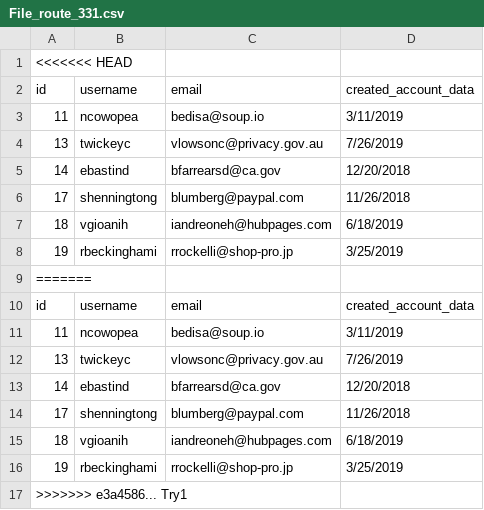
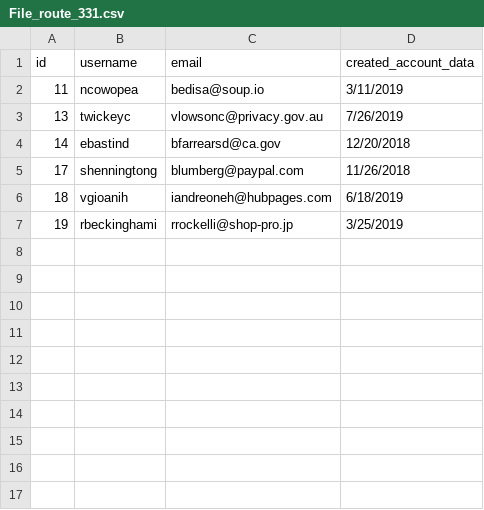
Before and after one commit to whysoserious97/PR, a CSV file: PR/File_route_331.csv, drawn as a sheet; the diff names each change by its address in the sheet, - before the commit and + after, or states it on an @@ line.

```diff
--- a/PR/File_route_331.csv
+++ b/PR/File_route_331.csv
-row 1: <<<<<<< HEAD
-row 9: =======
-row 10: id | username | email | created_account_data
-row 11: 11 | ncowopea | bedisa@soup.io | 3/11/2019
-row 12: 13 | twickeyc | vlowsonc@privacy.gov.au | 7/26/2019
-row 13: 14 | ebastind | bfarrearsd@ca.gov | 12/20/2018
-row 14: 17 | shenningtong | blumberg@paypal.com | 11/26/2018
-row 15: 18 | vgioanih | iandreoneh@hubpages.com | 6/18/2019
-row 16: 19 | rbeckinghami | rrockelli@shop-pro.jp | 3/25/2019
-row 17: >>>>>>> e3a4586... Try1
```
Also changed, not shown: PR/File_route_12.csv, PR/File_route_2.csv, 15 other files.
